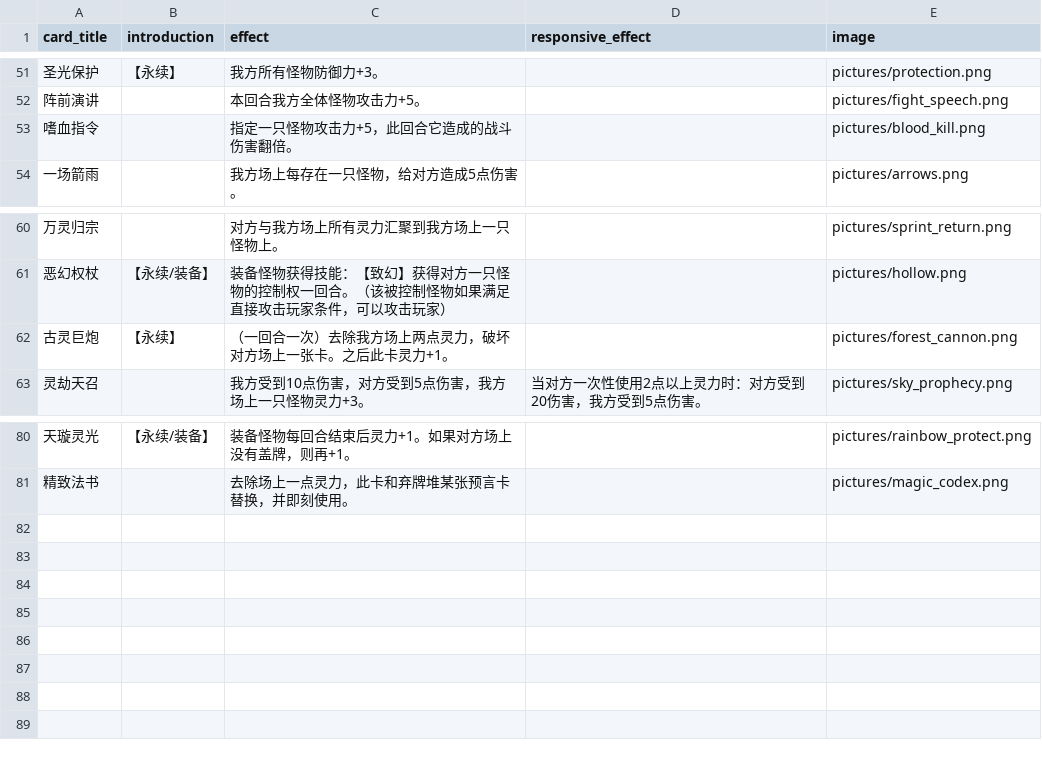
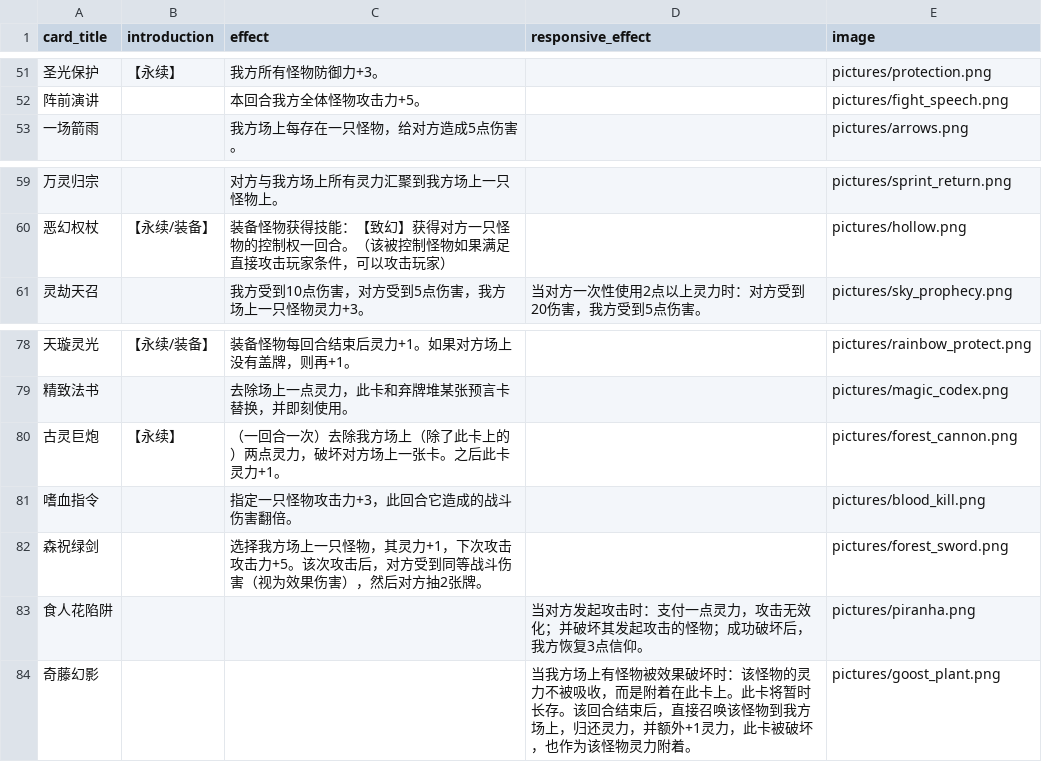
Before and after one commit to Apollo1840/BoardGame, a CSV file: GemuLand/prophecy_cards.csv, drawn as a sheet; only a part is shown, gaps mark what is left out.

```diff
--- a/GemuLand/prophecy_cards.csv
+++ b/GemuLand/prophecy_cards.csv
@@ -52,3 +52,2 @@ card_title|introduction|effect|responsive_effect|image
 阵前演讲||本回合我方全体怪物攻击力+5。||pictures/fight_speech.png
-嗜血指令||指定一只怪物攻击力+5，此回合它造成的战斗伤害翻倍。||pictures/blood_kill.png
 一场箭雨||我方场上每存在一只怪物，给对方造成5点伤害。||pictures/arrows.png
@@ -61,3 +60,2 @@ card_title|introduction|effect|responsive_effect|image
 恶幻权杖|【永续/装备】|装备怪物获得技能：【致幻】获得对方一只怪物的控制权一回合。（该被控制怪物如果满足直接攻击玩家条件，可以攻击玩家）||pictures/hollow.png
-古灵巨炮|【永续】|（一回合一次）去除我方场上两点灵力，破坏对方场上一张卡。之后此卡灵力+1。||pictures/forest_cannon.png
 灵劫天召||我方受到10点伤害，对方受到5点伤害，我方场上一只怪物灵力+3。|当对方一次性使用2点以上灵力时：对方受到20伤害，我方受到5点伤害。|pictures/sky_prophecy.png
@@ -81 +79,6 @@ card_title|introduction|effect|responsive_effect|image
 精致法书||去除场上一点灵力，此卡和弃牌堆某张预言卡替换，并即刻使用。||pictures/magic_codex.png
+古灵巨炮|【永续】|（一回合一次）去除我方场上（除了此卡上的）两点灵力，破坏对方场上一张卡。之后此卡灵力+1。||pictures/forest_cannon.png
+嗜血指令||指定一只怪物攻击力+3，此回合它造成的战斗伤害翻倍。||pictures/blood_kill.png
+森祝绿剑||选择我方场上一只怪物，其灵力+1，下次攻击攻击力+5。该次攻击后，对方受到同等战斗伤害（视为效果伤害），然后对方抽2张牌。||pictures/forest_sword.png
+食人花陷阱|||当对方发起攻击时：支付一点灵力，攻击无效化；并破坏其发起攻击的怪物；成功破坏后，我方恢复3点信仰。|pictures/piranha.png
+奇藤幻影|||当我方场上有怪物被效果破坏时：该怪物的灵力不被吸收，而是附着在此卡上。此卡将暂时长存。该回合结束后，直接召唤该怪物到我方场上，归还灵力，并额外+1灵力，此卡被破坏，也作为该怪物灵力附着。|pictures/goost_plant.png
```
Also changed, not shown: GemuLand/monster_cards.csv, 2 other files.
